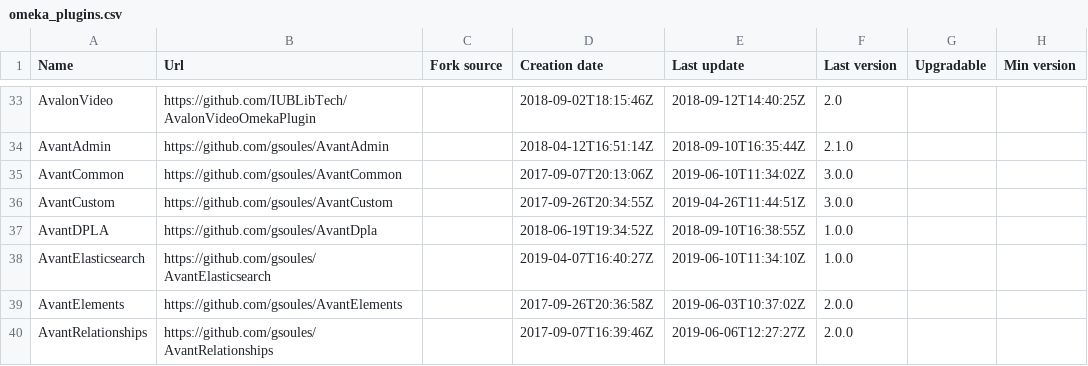
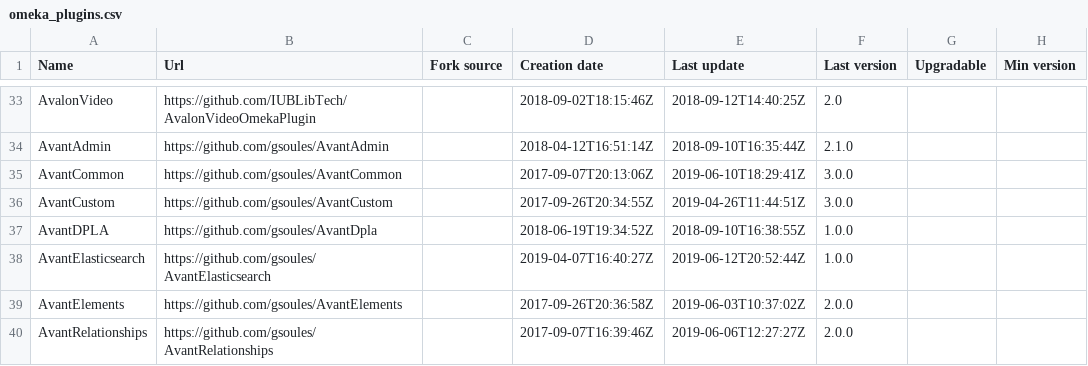
Before and after one commit to Daniel-KM/UpgradeToOmekaS, a CSV file: _data/omeka_plugins.csv, drawn as a sheet; only a part is shown, gaps mark what is left out; the diff covers the shown part only; the diff names each change by its address in the sheet, - before the commit and + after, or states it on an @@ line.

Commit message:
Updated lists.

```diff
--- a/_data/omeka_plugins.csv
+++ b/_data/omeka_plugins.csv
-E35 (Last update): 2019-06-10T11:34:02Z
+E35 (Last update): 2019-06-10T18:29:41Z
-E38 (Last update): 2019-06-10T11:34:10Z
+E38 (Last update): 2019-06-12T20:52:44Z
```
Also changed, not shown: 1 added row and 11 edited cells elsewhere in this file, _data/omeka_s_modules.csv, _data/omeka_s_themes.csv, 1 other file.
